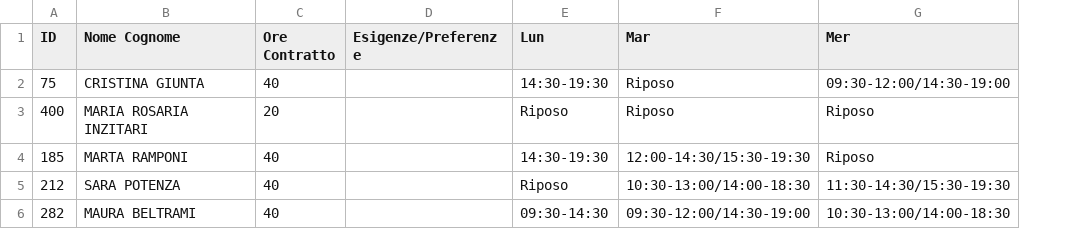
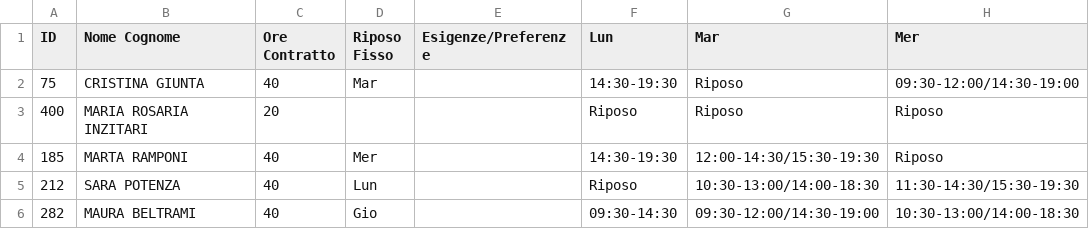
Before and after one commit to lbarberis-sportway/ai-shift-scheduler, a CSV file: turni dipendenti/ABBIGLIAMENTO.csv, drawn as a sheet; only a part is shown; the diff names each change by its address in the sheet, - before the commit and + after, or states it on an @@ line.

```diff
--- a/turni dipendenti/ABBIGLIAMENTO.csv
+++ b/turni dipendenti/ABBIGLIAMENTO.csv
+column D (Riposo Fisso), rows 2-6: Mar |  | Mer | Lun | Gio
```
Also changed, not shown: 3 other files.
